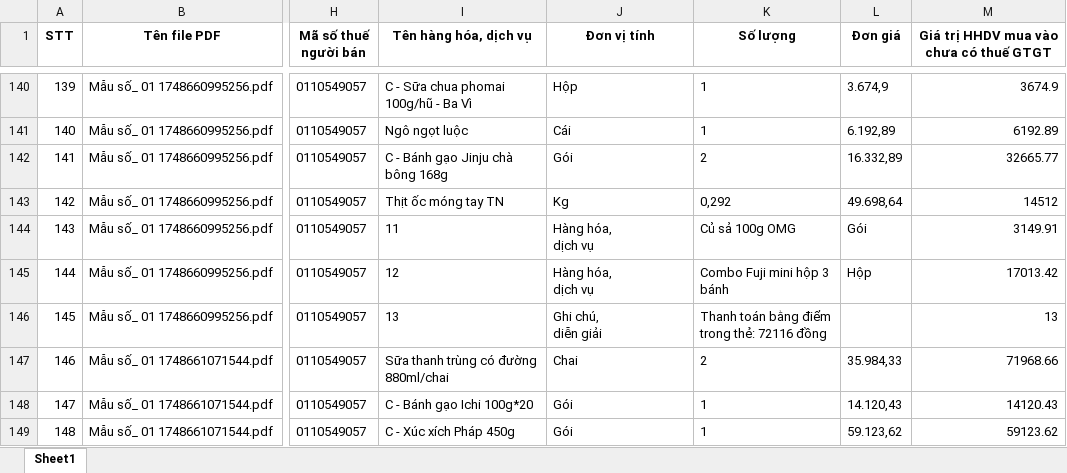
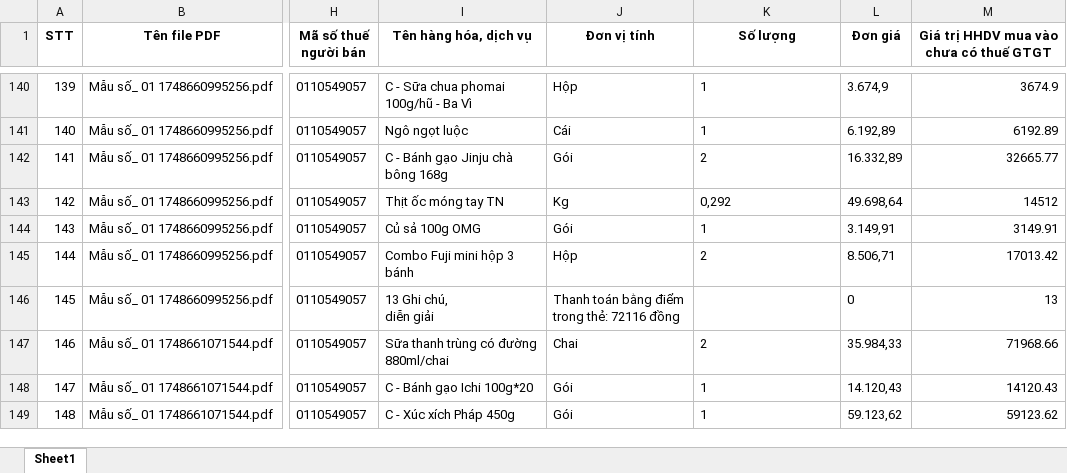
Before and after one commit to manhducvuu/sl, an Excel workbook: Ket_qua_hoa_don_final.xlsx, sheet Sheet1, drawn as a sheet; only a part is shown, gaps mark what is left out; values as stored, in another font and other column widths than the file's, no borders; ↵ is a line break in a cell; the diff covers the shown part only; the diff names each change by its address in the sheet, - before the commit and + after, or states it on an @@ line.

```diff
--- a/Ket_qua_hoa_don_final.xlsx (sheet Sheet1)
+++ b/Ket_qua_hoa_don_final.xlsx (sheet Sheet1)
-I144 (Tên hàng hóa, dịch vụ): 11
+I144 (Tên hàng hóa, dịch vụ): Củ sả 100g OMG
-J144 (Đơn vị tính): Hàng hóa, ↵ dịch vụ
+J144 (Đơn vị tính): Gói
-K144 (Số lượng): Củ sả 100g OMG
+K144 (Số lượng): 1
-L144 (Đơn giá): Gói
+L144 (Đơn giá): 3.149,91
-I145 (Tên hàng hóa, dịch vụ): 12
+I145 (Tên hàng hóa, dịch vụ): Combo Fuji mini hộp 3 ↵ bánh
-J145 (Đơn vị tính): Hàng hóa, ↵ dịch vụ
+J145 (Đơn vị tính): Hộp
-K145 (Số lượng): Combo Fuji mini hộp 3 ↵ bánh
+K145 (Số lượng): 2
-L145 (Đơn giá): Hộp
+L145 (Đơn giá): 8.506,71
-I146 (Tên hàng hóa, dịch vụ): 13
+I146 (Tên hàng hóa, dịch vụ): 13 Ghi chú, ↵ diễn giải
-J146 (Đơn vị tính): Ghi chú, ↵ diễn giải
+J146 (Đơn vị tính): Thanh toán bằng điểm ↵ trong thẻ: 72116 đồng
-K146 (Số lượng): Thanh toán bằng điểm ↵ trong thẻ: 72116 đồng
+K146 (Số lượng): (empty)
-L146 (Đơn giá): (empty)
+L146 (Đơn giá): 0
```
Also changed, not shown: 1 removed row, 92 edited cells and row numbers in column A elsewhere in this sheet.
